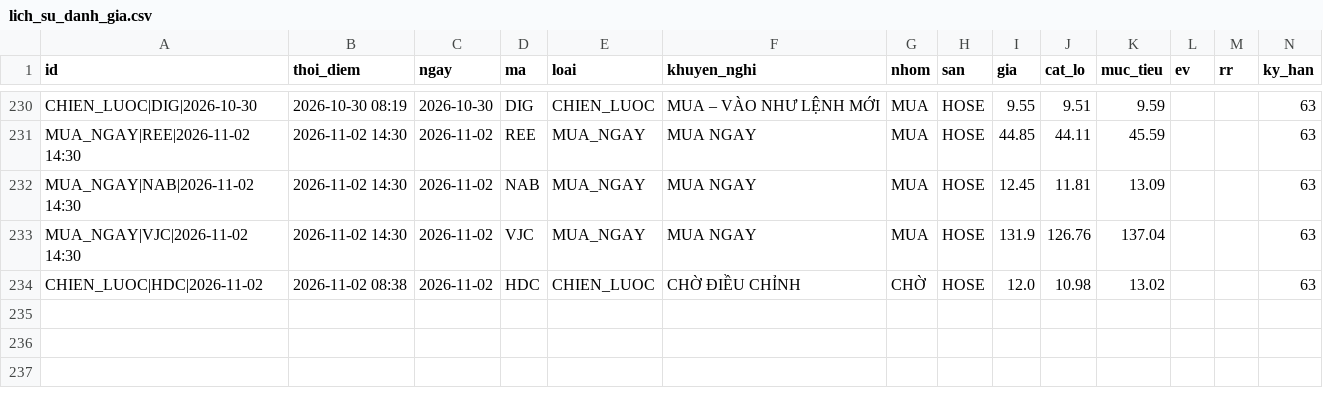
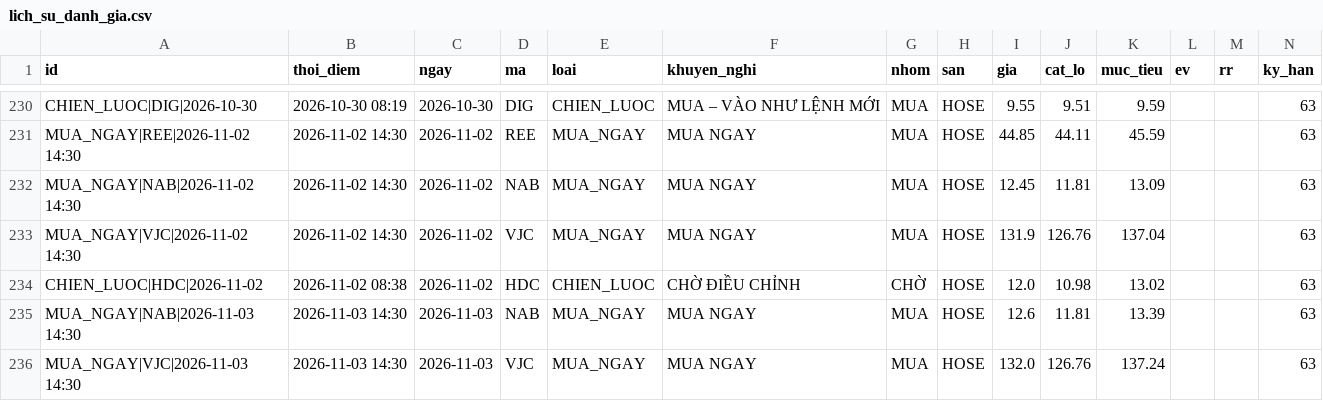
Before and after one commit to mihhle2006-beep/canh-bao-mua, a CSV file: lich_su_danh_gia.csv, drawn as a sheet; only a part is shown, gaps mark what is left out; rows hold the shown columns only; the diff names each change by its address in the sheet, - before the commit and + after, or states it on an @@ line.

```diff
--- a/lich_su_danh_gia.csv
+++ b/lich_su_danh_gia.csv
+row 235: MUA_NGAY|NAB|2026-11-03 14:30 | 2026-11-03 14:30 | 2026-11-03 | NAB | MUA_NGAY | MUA NGAY | MUA | HOSE | 12.6 | 11.81 | 13.39 |  |  | 63
+row 236: MUA_NGAY|VJC|2026-11-03 14:30 | 2026-11-03 14:30 | 2026-11-03 | VJC | MUA_NGAY | MUA NGAY | MUA | HOSE | 132.0 | 126.76 | 137.24 |  |  | 63
```
Also changed, not shown: 2 other files.
